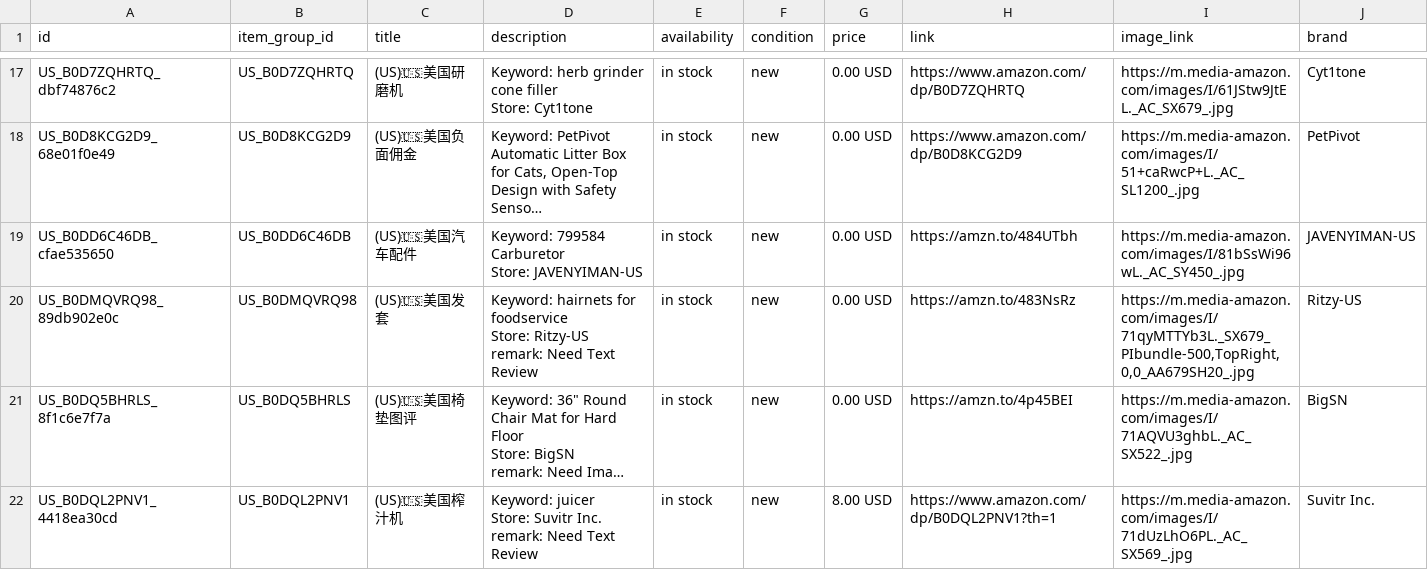
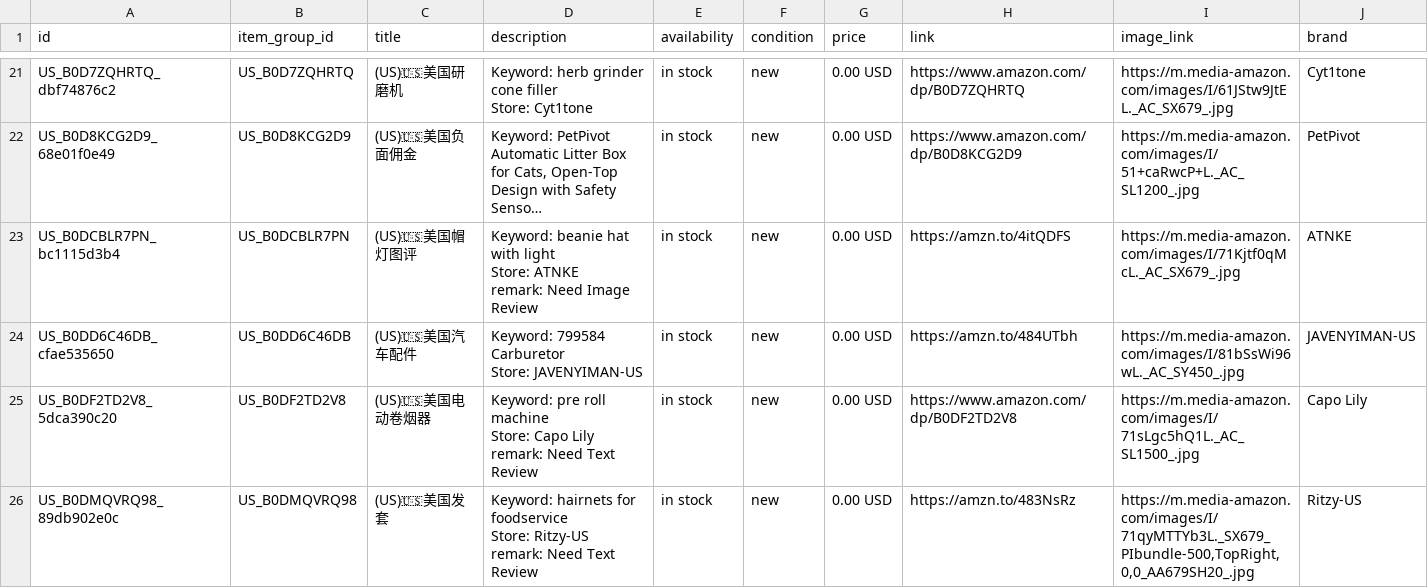
Before and after one commit to dalemy-1/wa-catalog-feed, a CSV file: docs/us.csv, drawn as a sheet; only a part is shown, gaps mark what is left out; the shorter side is filled out with more unchanged rows; long unchanged cells end in …; ↵ is a line break in a cell; the diff covers the shown part only; the diff names each change by its address in the sheet, - before the commit and + after, or states it on an @@ line.

```diff
--- a/docs/us.csv
+++ b/docs/us.csv
+row 23: US_B0DCBLR7PN_bc1115d3b4 | US_B0DCBLR7PN | (US)🇺🇸美国帽灯图评 | Keyword: beanie hat with light ↵ Store: ATNKE ↵ remark: Need Image Review | in stock | new | 0.00 USD | https://amzn.to/4itQDFS | https://m.media-amazon.com/images/I/71Kjtf0qMcL._AC_SX679_.jpg | ATNKE
+row 25: US_B0DF2TD2V8_5dca390c20 | US_B0DF2TD2V8 | (US)🇺🇸美国电动卷烟器 | Keyword: pre roll machine ↵ Store: Capo Lily ↵ remark: Need Text Review | in stock | new | 0.00 USD | https://www.amazon.com/dp/B0DF2TD2V8 | https://m.media-amazon.com/images/I/71sLgc5hQ1L._AC_SL1500_.jpg | Capo Lily
```
Also changed, not shown: 16 added rows elsewhere in this file, docs/ca.csv, docs/de.csv, 4 other files.
